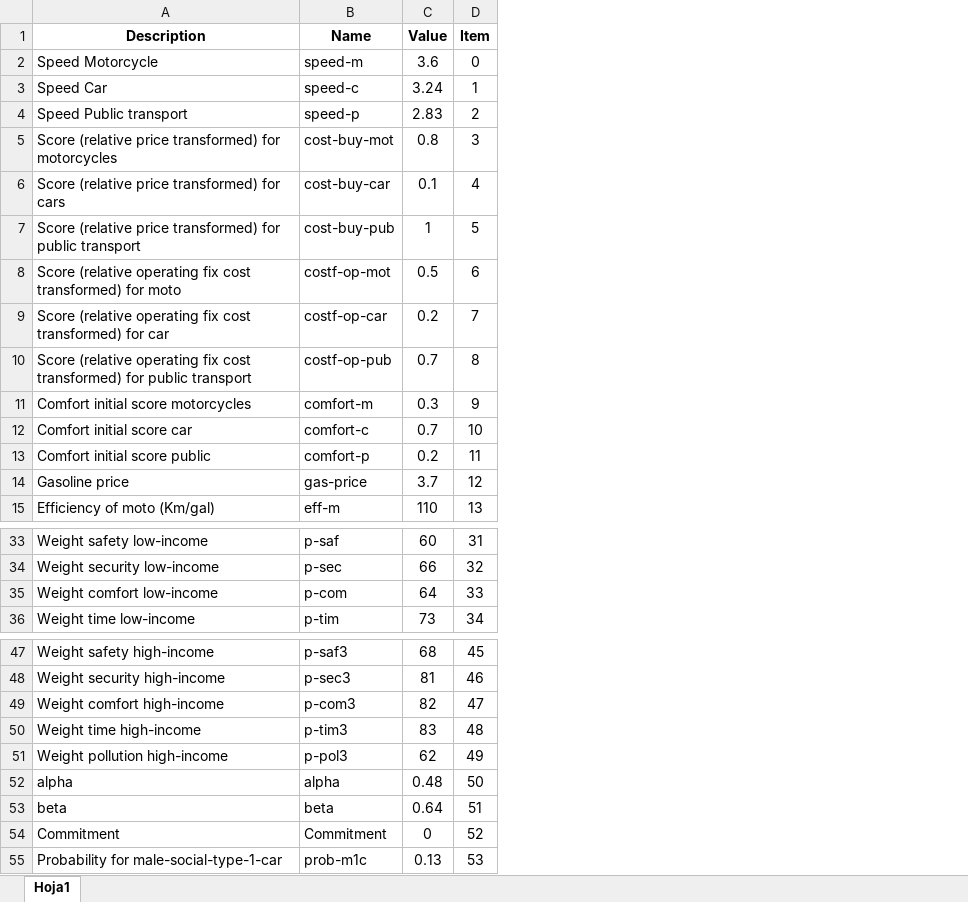
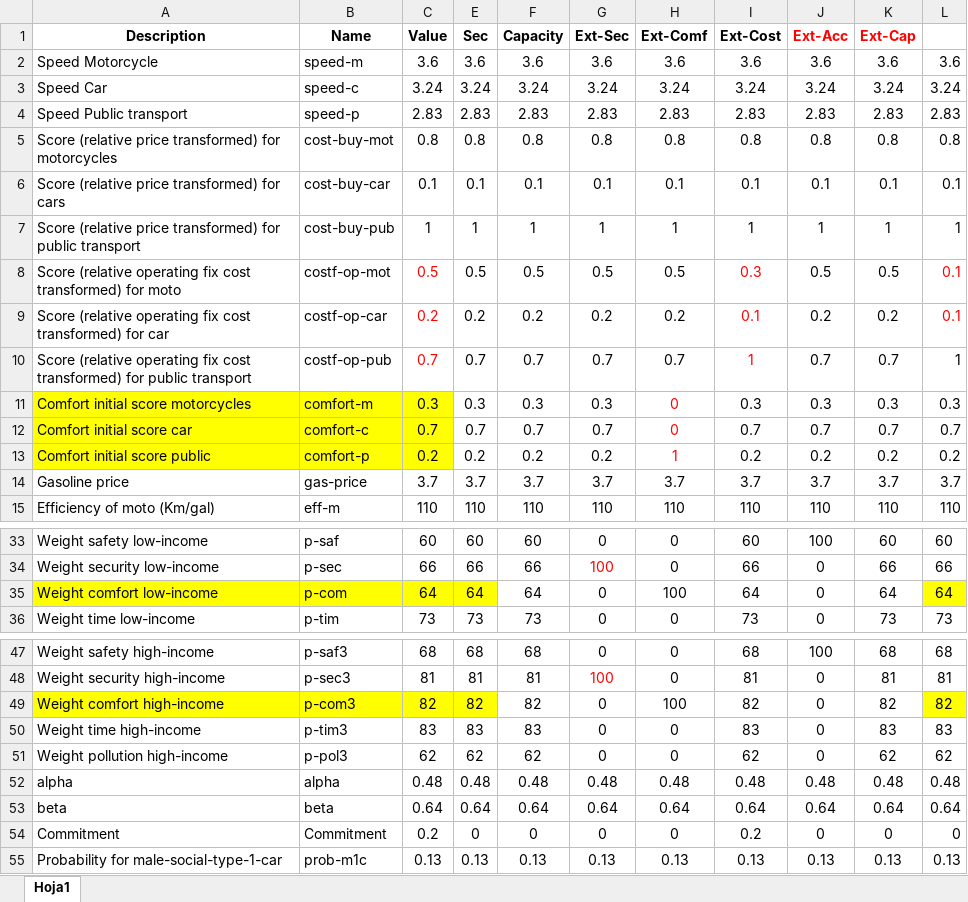
Before and after one commit to maxmalikov/Cali-Transport-Sim, an Excel workbook: Netlogo/CSV Variables.xlsx, sheet Hoja1, drawn as a sheet; only a part is shown, gaps mark what is left out; values as stored, in another font and other column widths than the file's, no borders; charts and pictures not drawn; removed rows and columns are numbered as before the commit, all else as after; the diff covers the shown part only; the diff names each change by its address in the sheet, - before the commit and + after, or states it on an @@ line.

Commit message:
change in cost score calculation

```diff
--- a/Netlogo/CSV Variables.xlsx (sheet Hoja1)
+++ b/Netlogo/CSV Variables.xlsx (sheet Hoja1)
@@ column D (Item) hidden, rows 2-15: 0 | 1 | 2 | 3 | 4 | 5 | 6 | 7 | 8 | 9 | 10 | 11 | 12 | 13; rows 33-36: 31 | 32 | 33 | 34; rows 47-55: 45 | 46 | 47 | 48 | 49 | 50 | 51 | 52 | 53 @@
+column E (Sec), rows 2-15: 3.6 | 3.24 | 2.83 | 0.8 | 0.1 | 1 | 0.5 | 0.2 | 0.7 | 0.3 | 0.7 | 0.2 | 3.7 | 110; rows 33-36: 60 | 66 | 64 | 73; rows 47-55: 68 | 81 | 82 | 83 | 62 | 0.48 | 0.64 | 0 | 0.13
+column F (Capacity), rows 2-15: 3.6 | 3.24 | 2.83 | 0.8 | 0.1 | 1 | 0.5 | 0.2 | 0.7 | 0.3 | 0.7 | 0.2 | 3.7 | 110; rows 33-36: 60 | 66 | 64 | 73; rows 47-55: 68 | 81 | 82 | 83 | 62 | 0.48 | 0.64 | 0 | 0.13
+column G (Ext-Sec), rows 2-15: 3.6 | 3.24 | 2.83 | 0.8 | 0.1 | 1 | 0.5 | 0.2 | 0.7 | 0.3 | 0.7 | 0.2 | 3.7 | 110; rows 33-36: 0 | 100 | 0 | 0; rows 47-55: 0 | 100 | 0 | 0 | 0 | 0.48 | 0.64 | 0 | 0.13
+column H (Ext-Comf), rows 2-15: 3.6 | 3.24 | 2.83 | 0.8 | 0.1 | 1 | 0.5 | 0.2 | 0.7 | 0 | 0 | 1 | 3.7 | 110; rows 33-36: 0 | 0 | 100 | 0; rows 47-55: 0 | 0 | 100 | 0 | 0 | 0.48 | 0.64 | 0 | 0.13
+column I (Ext-Cost), rows 2-15: 3.6 | 3.24 | 2.83 | 0.8 | 0.1 | 1 | 0.3 | 0.1 | 1 | 0.3 | 0.7 | 0.2 | 3.7 | 110; rows 33-36: 60 | 66 | 64 | 73; rows 47-55: 68 | 81 | 82 | 83 | 62 | 0.48 | 0.64 | 0.2 | 0.13
+column J (Ext-Acc), rows 2-15: 3.6 | 3.24 | 2.83 | 0.8 | 0.1 | 1 | 0.5 | 0.2 | 0.7 | 0.3 | 0.7 | 0.2 | 3.7 | 110; rows 33-36: 100 | 0 | 0 | 0; rows 47-55: 100 | 0 | 0 | 0 | 0 | 0.48 | 0.64 | 0 | 0.13
+column K (Ext-Cap), rows 2-15: 3.6 | 3.24 | 2.83 | 0.8 | 0.1 | 1 | 0.5 | 0.2 | 0.7 | 0.3 | 0.7 | 0.2 | 3.7 | 110; rows 33-36: 60 | 66 | 64 | 73; rows 47-55: 68 | 81 | 82 | 83 | 62 | 0.48 | 0.64 | 0 | 0.13
+column L, rows 2-15: 3.6 | 3.24 | 2.83 | 0.8 | 0.1 | 1 | 0.1 | 0.1 | 1 | 0.3 | 0.7 | 0.2 | 3.7 | 110; rows 33-36: 60 | 66 | 64 | 73; rows 47-55: 68 | 81 | 82 | 83 | 62 | 0.48 | 0.64 | 0 | 0.13
-C8:C10 text colour: black
+C8:C10 text colour: #FF0000
-A11:C13 fill: none
+A11:C13 fill: #FFFF00
-A35:C35 fill: none
+A35:C35 fill: #FFFF00
-A49:C49 fill: none
+A49:C49 fill: #FFFF00
-C54 (Value): 0
+C54 (Value): 0.2
```
Also changed, not shown: 56 added rows and cell formats elsewhere in this sheet, charts or pictures, 2 other files.
